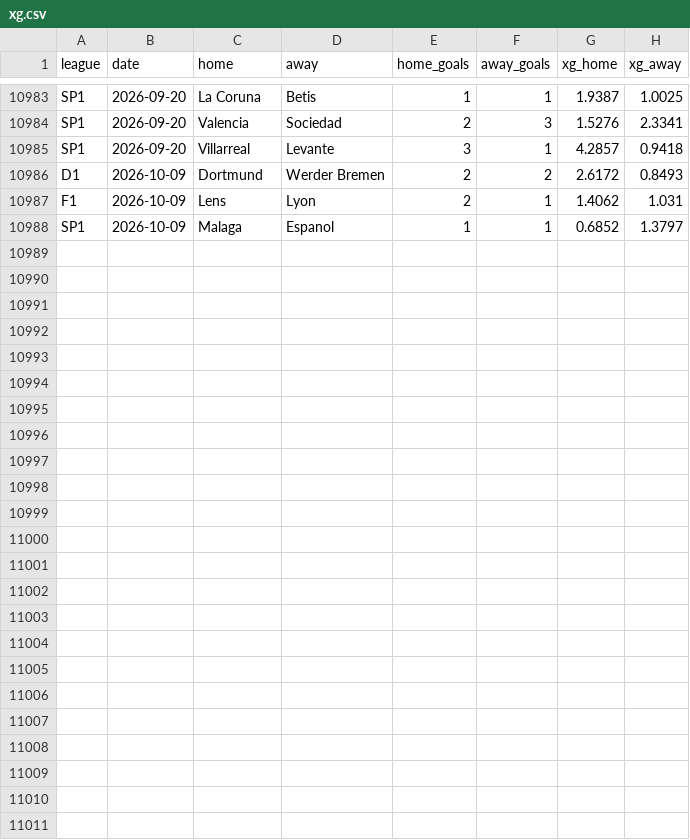
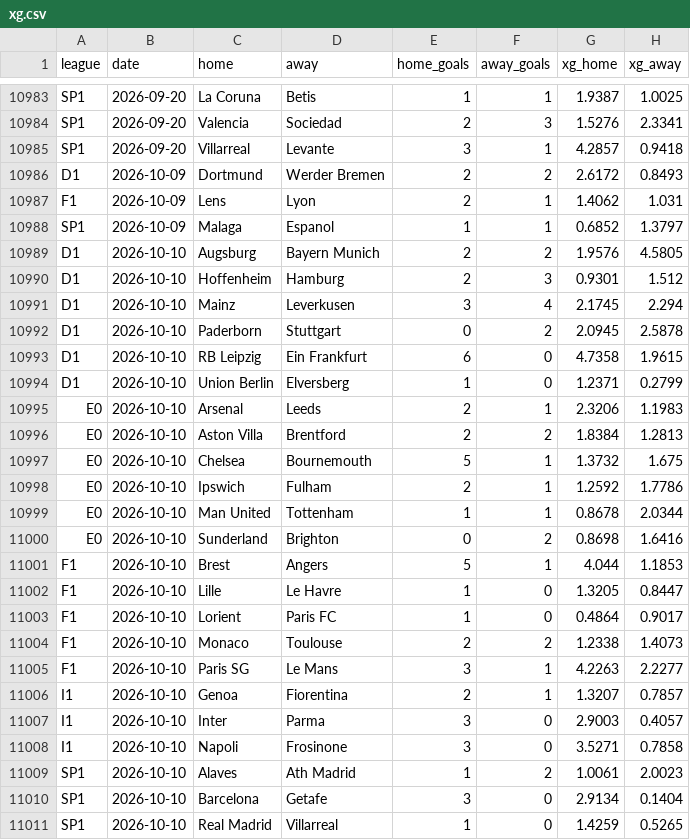
Before and after one commit to samuelramram/Predicciones, a CSV file: data/europa/xg.csv, drawn as a sheet; only a part is shown, gaps mark what is left out.

```diff
--- a/data/europa/xg.csv
+++ b/data/europa/xg.csv
@@ -10988 +10988,24 @@ F1,2026-10-09,Lens,Lyon,2,1,1.4062,1.031
 SP1,2026-10-09,Malaga,Espanol,1,1,0.6852,1.3797
+D1,2026-10-10,Augsburg,Bayern Munich,2,2,1.9576,4.5805
+D1,2026-10-10,Hoffenheim,Hamburg,2,3,0.9301,1.512
+D1,2026-10-10,Mainz,Leverkusen,3,4,2.1745,2.294
+D1,2026-10-10,Paderborn,Stuttgart,0,2,2.0945,2.5878
+D1,2026-10-10,RB Leipzig,Ein Frankfurt,6,0,4.7358,1.9615
+D1,2026-10-10,Union Berlin,Elversberg,1,0,1.2371,0.2799
+E0,2026-10-10,Arsenal,Leeds,2,1,2.3206,1.1983
+E0,2026-10-10,Aston Villa,Brentford,2,2,1.8384,1.2813
+E0,2026-10-10,Chelsea,Bournemouth,5,1,1.3732,1.675
+E0,2026-10-10,Ipswich,Fulham,2,1,1.2592,1.7786
+E0,2026-10-10,Man United,Tottenham,1,1,0.8678,2.0344
+E0,2026-10-10,Sunderland,Brighton,0,2,0.8698,1.6416
+F1,2026-10-10,Brest,Angers,5,1,4.044,1.1853
+F1,2026-10-10,Lille,Le Havre,1,0,1.3205,0.8447
+F1,2026-10-10,Lorient,Paris FC,1,0,0.4864,0.9017
+F1,2026-10-10,Monaco,Toulouse,2,2,1.2338,1.4073
+F1,2026-10-10,Paris SG,Le Mans,3,1,4.2263,2.2277
+I1,2026-10-10,Genoa,Fiorentina,2,1,1.3207,0.7857
+I1,2026-10-10,Inter,Parma,3,0,2.9003,0.4057
+I1,2026-10-10,Napoli,Frosinone,3,0,3.5271,0.7858
+SP1,2026-10-10,Alaves,Ath Madrid,1,2,1.0061,2.0023
+SP1,2026-10-10,Barcelona,Getafe,3,0,2.9134,0.1404
+SP1,2026-10-10,Real Madrid,Villarreal,1,0,1.4259,0.5265
```
Also changed, not shown: 2 other files.
